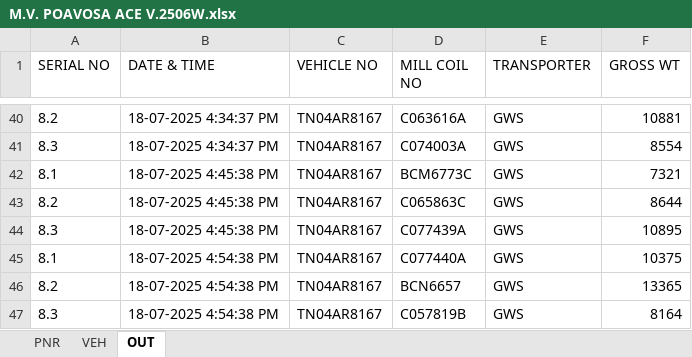
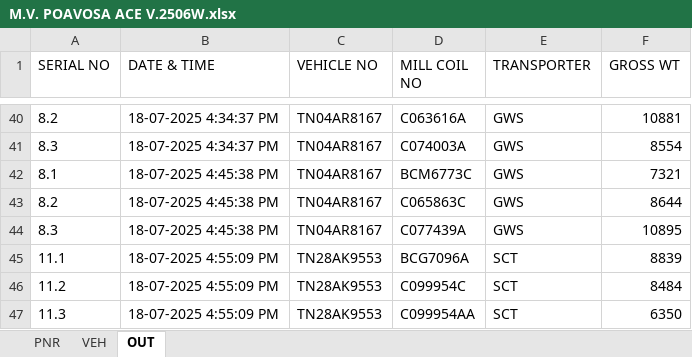
Before and after one commit to gmanand23/Coil_Info, an Excel workbook: M.V. POAVOSA ACE V.2506W.xlsx, sheet OUT, drawn as a sheet; only a part is shown, gaps mark what is left out; values as stored, in another font and other column widths than the file's, no borders; removed rows and columns are numbered as before the commit, all else as after; the diff names each change by its address in the sheet, - before the commit and + after, or states it on an @@ line.

Commit message:
Update OUT data: 3 new entries added on 2025-07-18T11:25:09.535Z

```diff
--- a/M.V. POAVOSA ACE V.2506W.xlsx (sheet OUT)
+++ b/M.V. POAVOSA ACE V.2506W.xlsx (sheet OUT)
-row 45: 8.1 | 18-07-2025 4:54:38 PM | TN04AR8167 | C077440A | GWS | 10375
-row 46: 8.2 | 18-07-2025 4:54:38 PM | TN04AR8167 | BCN6657 | GWS | 13365
-row 47: 8.3 | 18-07-2025 4:54:38 PM | TN04AR8167 | C057819B | GWS | 8164
+row 45: 11.1 | 18-07-2025 4:55:09 PM | TN28AK9553 | BCG7096A | SCT | 8839
+row 46: 11.2 | 18-07-2025 4:55:09 PM | TN28AK9553 | C099954C | SCT | 8484
+row 47: 11.3 | 18-07-2025 4:55:09 PM | TN28AK9553 | C099954AA | SCT | 6350
```
